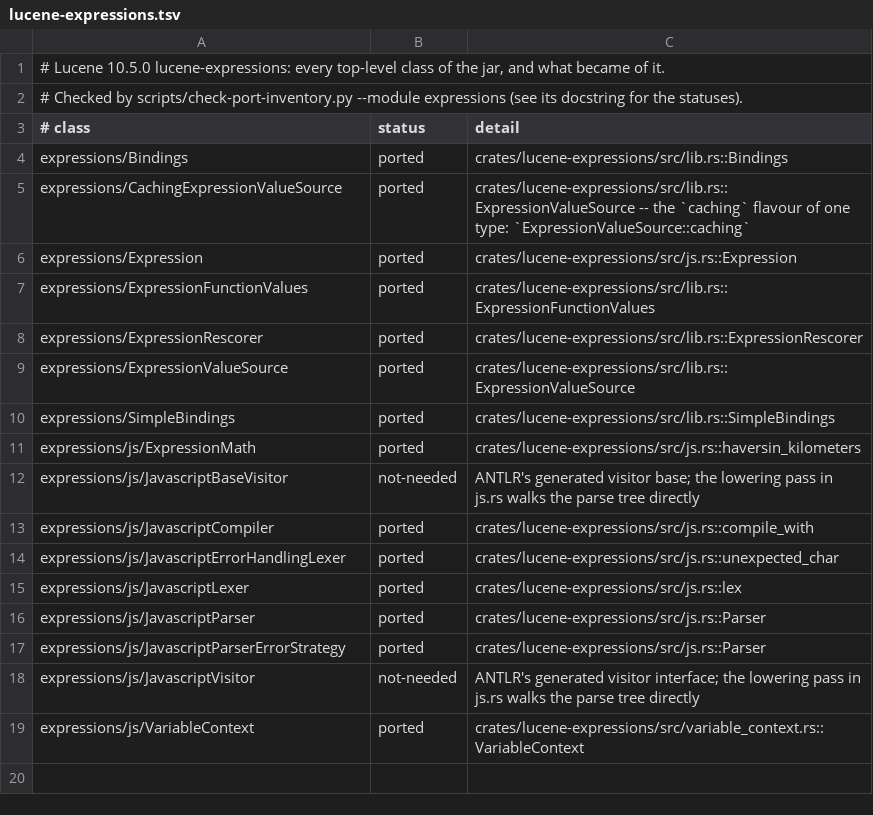
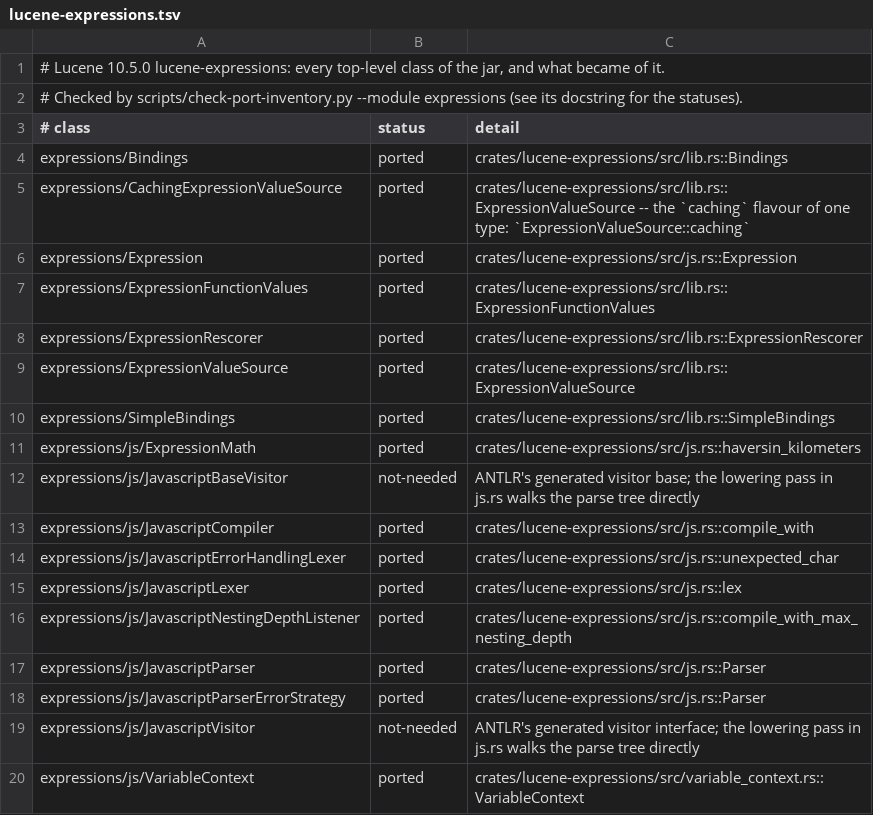
Before and after one commit to huyz0/lucene-rust, a TSV file: docs/inventory/lucene-expressions.tsv, drawn as a sheet; the diff names each change by its address in the sheet, - before the commit and + after, or states it on an @@ line.

```diff
--- a/docs/inventory/lucene-expressions.tsv
+++ b/docs/inventory/lucene-expressions.tsv
+row 16: expressions/js/JavascriptNestingDepthListener | ported | crates/lucene-expressions/src/js.rs::compile_with_max_nesting_depth
```
Also changed, not shown: docs/inventory/lucene-analysis-common.tsv, docs/inventory/lucene-core.tsv, 45 other files.
